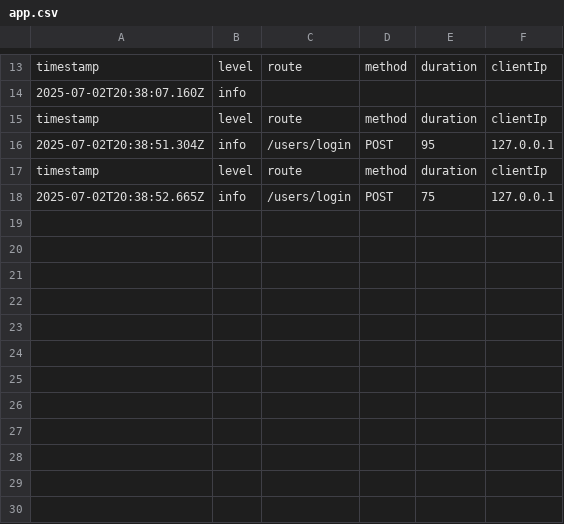
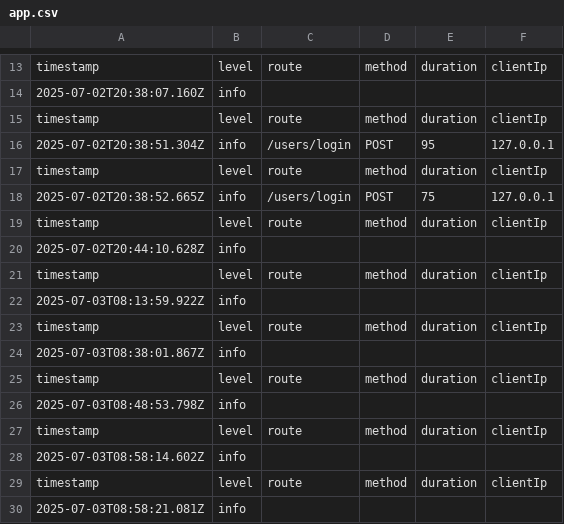
Before and after one commit to solutionproviderdev/easeit-backend, a CSV file: logs/app.csv, drawn as a sheet; only a part is shown, gaps mark what is left out.

```diff
--- a/logs/app.csv
+++ b/logs/app.csv
@@ -18 +18,13 @@
 "2025-07-02T20:38:52.665Z","info","/users/login","POST",75,"127.0.0.1"
+"timestamp","level","route","method","duration","clientIp"
+"2025-07-02T20:44:10.628Z","info",,,,
+"timestamp","level","route","method","duration","clientIp"
+"2025-07-03T08:13:59.922Z","info",,,,
+"timestamp","level","route","method","duration","clientIp"
+"2025-07-03T08:38:01.867Z","info",,,,
+"timestamp","level","route","method","duration","clientIp"
+"2025-07-03T08:48:53.798Z","info",,,,
+"timestamp","level","route","method","duration","clientIp"
+"2025-07-03T08:58:14.602Z","info",,,,
+"timestamp","level","route","method","duration","clientIp"
+"2025-07-03T08:58:21.081Z","info",,,,
```
Also changed, not shown: 3 other files.
